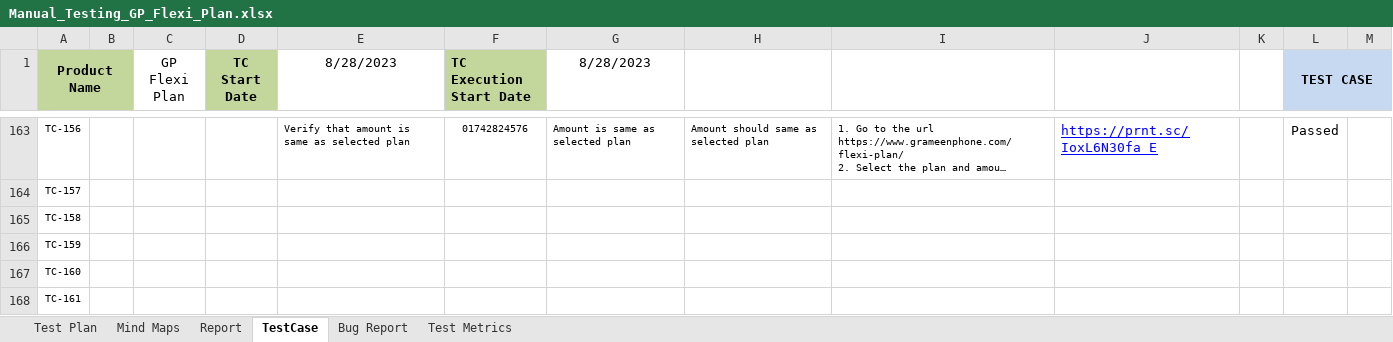
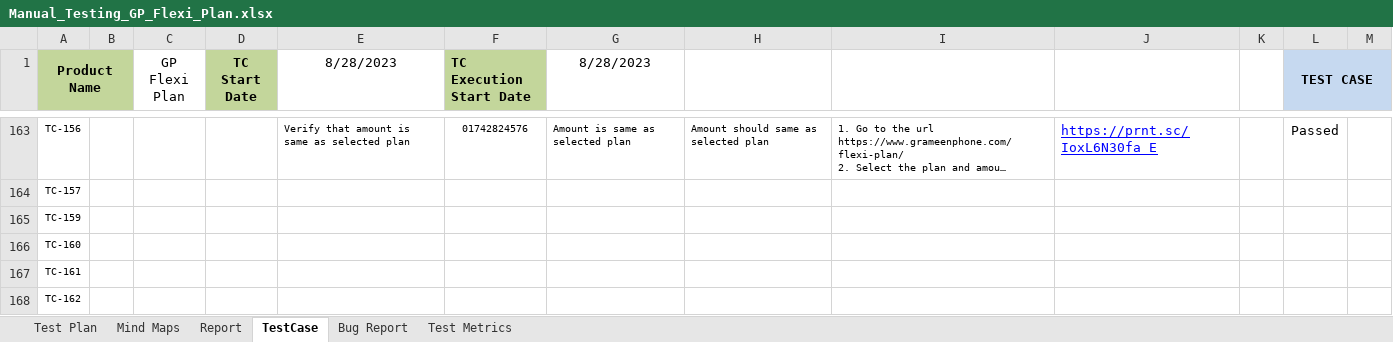
Before and after one commit to Ajij-khaan/Manual_Testing_GP_Flexi_Plan, an Excel workbook: Manual_Testing_GP_Flexi_Plan.xlsx, sheet TestCase, drawn as a sheet; only a part is shown, gaps mark what is left out; the shorter side is filled out with more unchanged rows; long unchanged cells end in …; values as stored, in another font and other column widths than the file's, no borders; conditional formats not drawn; the diff names each change by its address in the sheet, - before the commit and + after, or states it on an @@ line.

Commit message:
test case for payment selection page

```diff
--- a/Manual_Testing_GP_Flexi_Plan.xlsx (sheet TestCase)
+++ b/Manual_Testing_GP_Flexi_Plan.xlsx (sheet TestCase)
-row 165: TC-158
```
